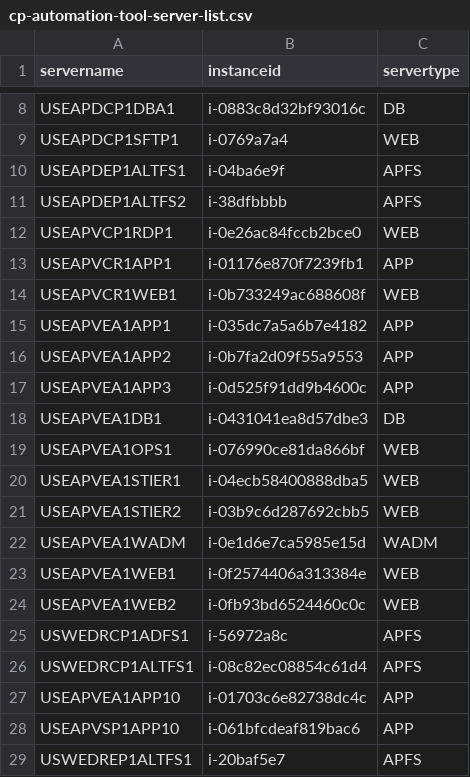
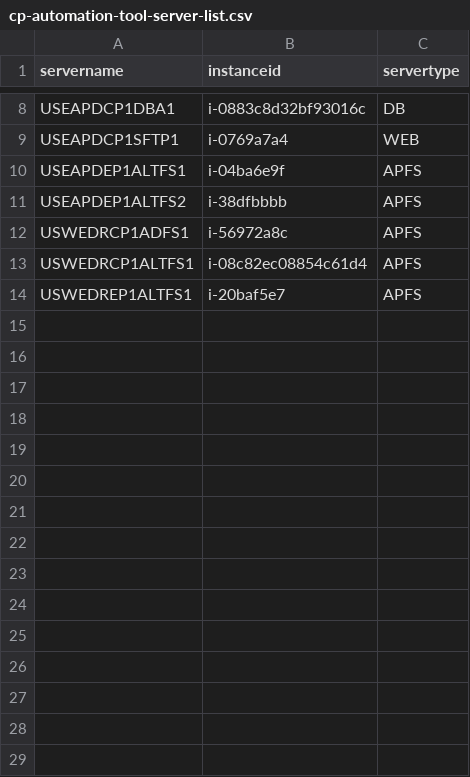
Before and after one commit to nathanielcaguioa/cp-automation-tool, a CSV file: cp-automation-tool-server-list.csv, drawn as a sheet; only a part is shown, gaps mark what is left out.

Commit message:
Add files via upload

```diff
--- a/cp-automation-tool-server-list.csv
+++ b/cp-automation-tool-server-list.csv
@@ -11,19 +11,4 @@ USEAPDEP1ALTFS1,i-04ba6e9f,APFS
 USEAPDEP1ALTFS2,i-38dfbbbb,APFS
-USEAPVCP1RDP1,i-0e26ac84fccb2bce0,WEB
-USEAPVCR1APP1,i-01176e870f7239fb1,APP
-USEAPVCR1WEB1,i-0b733249ac688608f,WEB
-USEAPVEA1APP1,i-035dc7a5a6b7e4182,APP
-USEAPVEA1APP2,i-0b7fa2d09f55a9553,APP
-USEAPVEA1APP3,i-0d525f91dd9b4600c,APP
-USEAPVEA1DB1,i-0431041ea8d57dbe3,DB
-USEAPVEA1OPS1,i-076990ce81da866bf,WEB
-USEAPVEA1STIER1,i-04ecb58400888dba5,WEB
-USEAPVEA1STIER2,i-03b9c6d287692cbb5,WEB
-USEAPVEA1WADM,i-0e1d6e7ca5985e15d,WADM
-USEAPVEA1WEB1,i-0f2574406a313384e,WEB
-USEAPVEA1WEB2,i-0fb93bd6524460c0c,WEB
 USWEDRCP1ADFS1,i-56972a8c,APFS
 USWEDRCP1ALTFS1,i-08c82ec08854c61d4,APFS
-USEAPVEA1APP10,i-01703c6e82738dc4c,APP
-USEAPVSP1APP10,i-061bfcdeaf819bac6,APP
 USWEDREP1ALTFS1,i-20baf5e7,APFS
```
